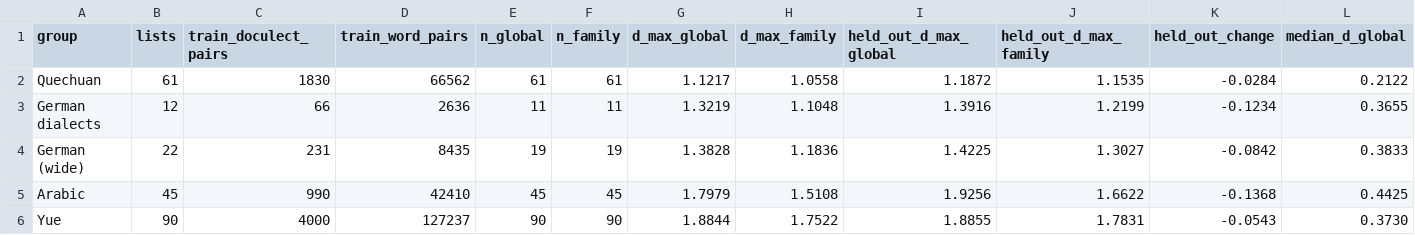
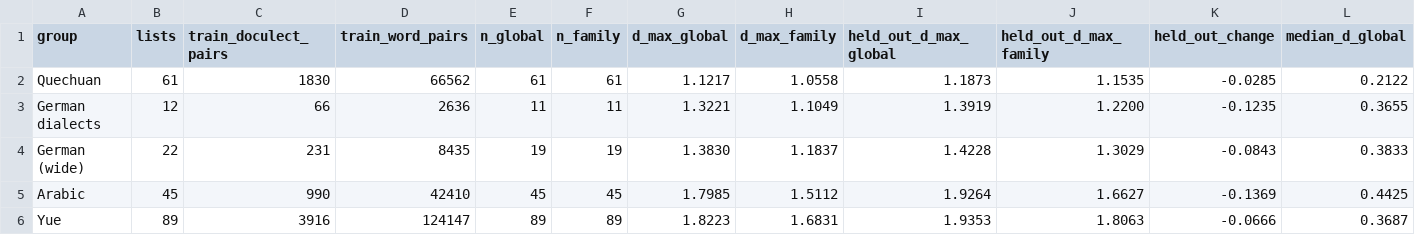
Before and after one commit to iwsfutcmd/lingustic-diversity, a CSV file: results/family_pmi.csv, drawn as a sheet; only a part is shown; the diff covers the shown part only; the diff names each change by its address in the sheet, - before the commit and + after, or states it on an @@ line.

```diff
--- a/results/family_pmi.csv
+++ b/results/family_pmi.csv
-I2 (held_out_d_max_global): 1.1872
+I2 (held_out_d_max_global): 1.1873
-K2 (held_out_change): -0.0284
+K2 (held_out_change): -0.0285
-G3 (d_max_global): 1.3219
+G3 (d_max_global): 1.3221
-H3 (d_max_family): 1.1048
+H3 (d_max_family): 1.1049
-I3 (held_out_d_max_global): 1.3916
+I3 (held_out_d_max_global): 1.3919
-J3 (held_out_d_max_family): 1.2199
+J3 (held_out_d_max_family): 1.2200
-K3 (held_out_change): -0.1234
+K3 (held_out_change): -0.1235
-G4 (d_max_global): 1.3828
+G4 (d_max_global): 1.3830
-H4 (d_max_family): 1.1836
+H4 (d_max_family): 1.1837
-I4 (held_out_d_max_global): 1.4225
+I4 (held_out_d_max_global): 1.4228
-J4 (held_out_d_max_family): 1.3027
+J4 (held_out_d_max_family): 1.3029
-K4 (held_out_change): -0.0842
+K4 (held_out_change): -0.0843
-G5 (d_max_global): 1.7979
+G5 (d_max_global): 1.7985
-H5 (d_max_family): 1.5108
+H5 (d_max_family): 1.5112
-I5 (held_out_d_max_global): 1.9256
+I5 (held_out_d_max_global): 1.9264
-J5 (held_out_d_max_family): 1.6622
+J5 (held_out_d_max_family): 1.6627
-K5 (held_out_change): -0.1368
+K5 (held_out_change): -0.1369
-B6 (lists): 90
+B6 (lists): 89
-C6 (train_doculect_pairs): 4000
+C6 (train_doculect_pairs): 3916
-D6 (train_word_pairs): 127237
+D6 (train_word_pairs): 124147
-E6 (n_global): 90
+E6 (n_global): 89
-F6 (n_family): 90
+F6 (n_family): 89
-G6 (d_max_global): 1.8844
+G6 (d_max_global): 1.8223
-H6 (d_max_family): 1.7522
+H6 (d_max_family): 1.6831
-I6 (held_out_d_max_global): 1.8855
+I6 (held_out_d_max_global): 1.9353
-J6 (held_out_d_max_family): 1.7831
+J6 (held_out_d_max_family): 1.8063
-K6 (held_out_change): -0.0543
+K6 (held_out_change): -0.0666
-L6 (median_d_global): 0.3730
+L6 (median_d_global): 0.3687
```
Also changed, not shown: 68 edited cells elsewhere in this file, 1 other file.
